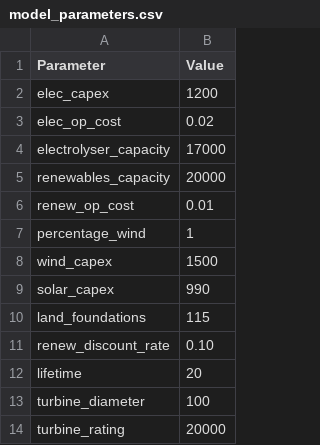
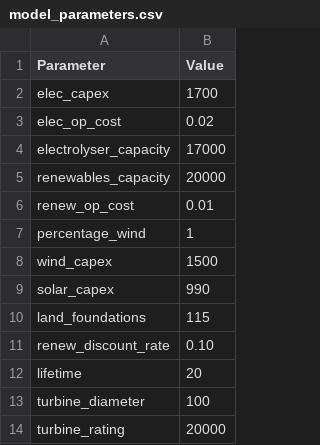
Before and after one commit to LukeHatton21/HydrogenModel, a CSV file: model_parameters.csv, drawn as a sheet.

```diff
--- a/model_parameters.csv
+++ b/model_parameters.csv
@@ -1,3 +1,3 @@
 Parameter,Value
-elec_capex,1200
+elec_capex,1700
 elec_op_cost,0.02
```
Also changed, not shown: economic_parameters.csv, new_country_waccs.csv, 8 other files.
